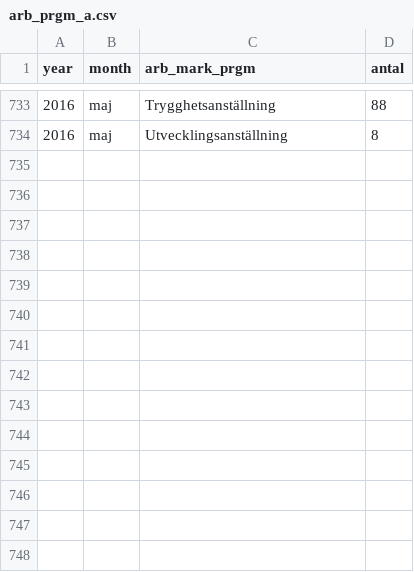
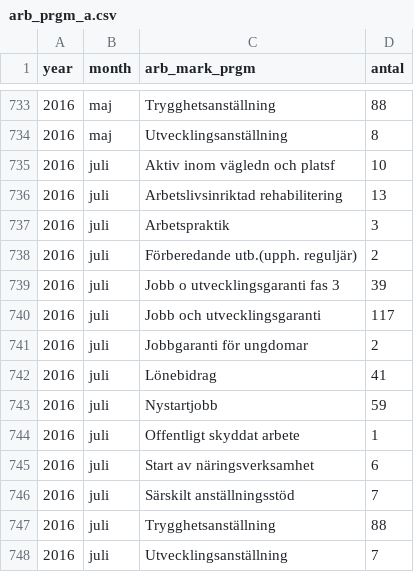
Before and after one commit to MansMeg/DIK_analys, a CSV file: Data/arb_prgm_a.csv, drawn as a sheet; only a part is shown, gaps mark what is left out.

```diff
--- a/Data/arb_prgm_a.csv
+++ b/Data/arb_prgm_a.csv
@@ -734 +734,15 @@
 2016,"maj","Utvecklingsanställning",8
+2016,"juli","Aktiv inom vägledn och platsf",10
+2016,"juli","Arbetslivsinriktad rehabilitering",13
+2016,"juli","Arbetspraktik",3
+2016,"juli","Förberedande utb.(upph. reguljär)",2
+2016,"juli","Jobb o utvecklingsgaranti fas 3",39
+2016,"juli","Jobb och utvecklingsgaranti",117
+2016,"juli","Jobbgaranti för ungdomar",2
+2016,"juli","Lönebidrag",41
+2016,"juli","Nystartjobb",59
+2016,"juli","Offentligt skyddat arbete",1
+2016,"juli","Start av näringsverksamhet",6
+2016,"juli","Särskilt anställningsstöd",7
+2016,"juli","Trygghetsanställning",88
+2016,"juli","Utvecklingsanställning",7
```
Also changed, not shown: Data/ers_by_age.csv, Data/ers_by_county.csv, 8 other files.
